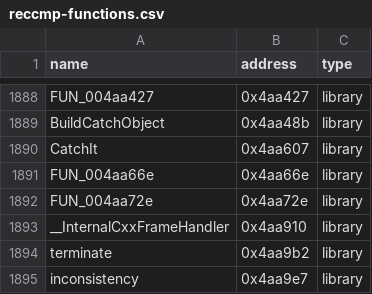
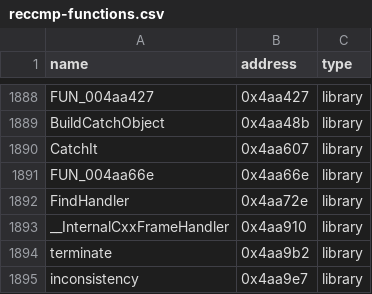
Before and after one commit to N0zoM1z0/th08, a CSV file: config/reccmp-functions.csv, drawn as a sheet; only a part is shown, gaps mark what is left out.

```diff
--- a/config/reccmp-functions.csv
+++ b/config/reccmp-functions.csv
@@ -1891,3 +1891,3 @@ CatchIt,0x4aa607,library
 FUN_004aa66e,0x4aa66e,library
-FUN_004aa72e,0x4aa72e,library
+FindHandler,0x4aa72e,library
 __InternalCxxFrameHandler,0x4aa910,library
```
Also changed, not shown: config/library-matches.csv, config/mapping.csv, 5 other files.
